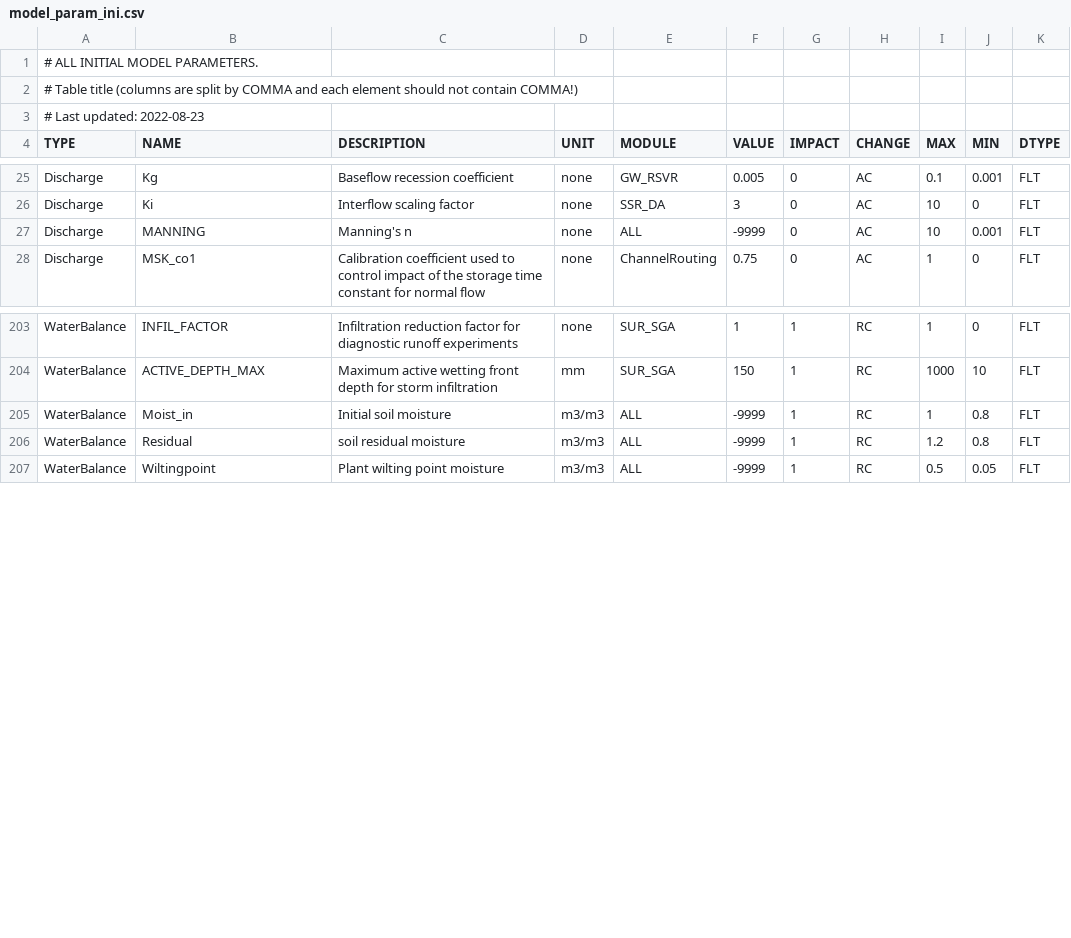
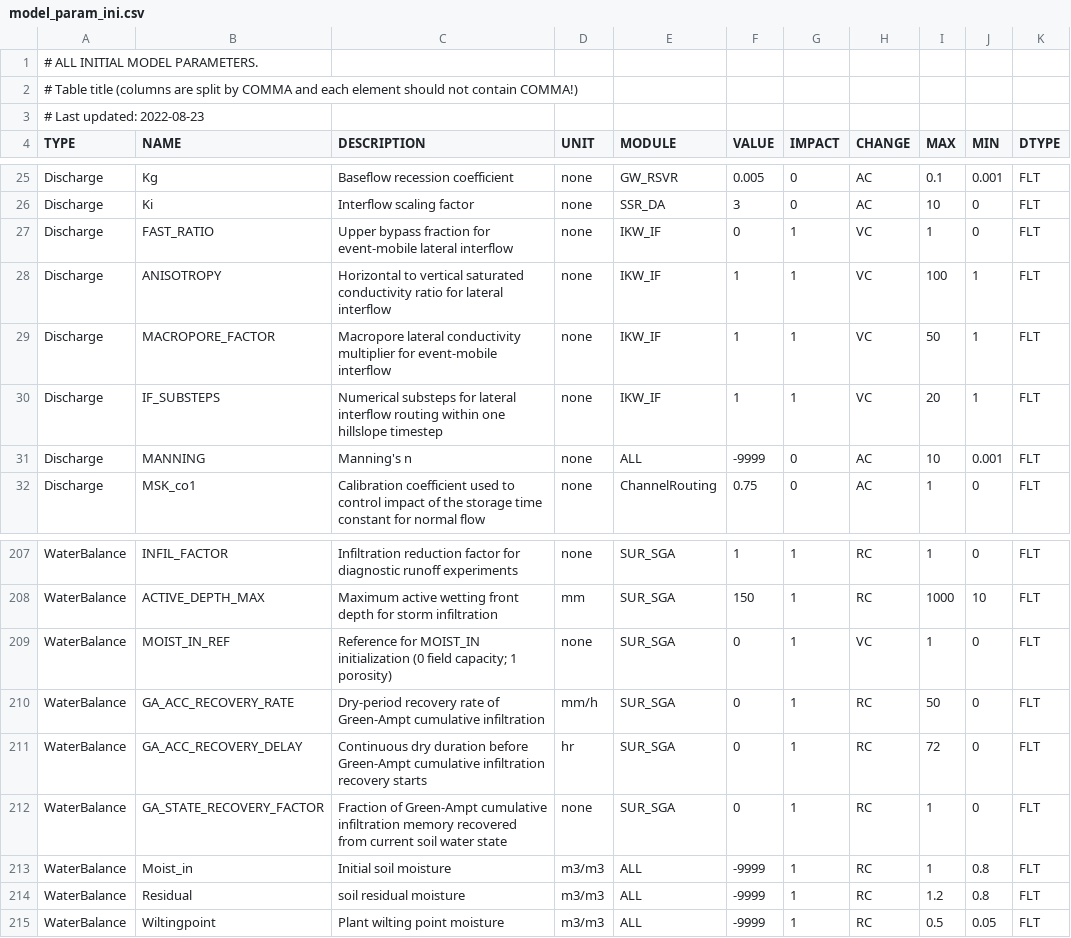
Before and after one commit to lreis2415/SEIMS, a CSV file: seims/preprocess/database/model_param_ini.csv, drawn as a sheet; only a part is shown, gaps mark what is left out; the diff names each change by its address in the sheet, - before the commit and + after, or states it on an @@ line.

Commit message:
Stabilize Andrews storm infiltration and interflow diagnostics

```diff
--- a/seims/preprocess/database/model_param_ini.csv
+++ b/seims/preprocess/database/model_param_ini.csv
+row 27: Discharge | FAST_RATIO | Upper bypass fraction for event-mobile lateral interflow | none | IKW_IF | 0 | 1 | VC | 1 | 0 | FLT
+row 28: Discharge | ANISOTROPY | Horizontal to vertical saturated conductivity ratio for lateral interflow | none | IKW_IF | 1 | 1 | VC | 100 | 1 | FLT
+row 29: Discharge | MACROPORE_FACTOR | Macropore lateral conductivity multiplier for event-mobile interflow | none | IKW_IF | 1 | 1 | VC | 50 | 1 | FLT
+row 30: Discharge | IF_SUBSTEPS | Numerical substeps for lateral interflow routing within one hillslope timestep | none | IKW_IF | 1 | 1 | VC | 20 | 1 | FLT
+row 209: WaterBalance | MOIST_IN_REF | Reference for MOIST_IN initialization (0 field capacity; 1 porosity) | none | SUR_SGA | 0 | 1 | VC | 1 | 0 | FLT
+row 210: WaterBalance | GA_ACC_RECOVERY_RATE | Dry-period recovery rate of Green-Ampt cumulative infiltration | mm/h | SUR_SGA | 0 | 1 | RC | 50 | 0 | FLT
+row 211: WaterBalance | GA_ACC_RECOVERY_DELAY | Continuous dry duration before Green-Ampt cumulative infiltration recovery starts | hr | SUR_SGA | 0 | 1 | RC | 72 | 0 | FLT
+row 212: WaterBalance | GA_STATE_RECOVERY_FACTOR | Fraction of Green-Ampt cumulative infiltration memory recovered from current soil water state | none | SUR_SGA | 0 | 1 | RC | 1 | 0 | FLT
```
Also changed, not shown: 13 other files.
